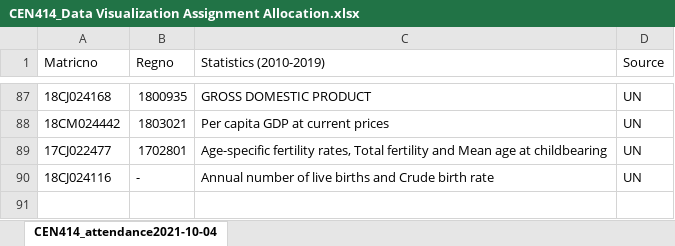
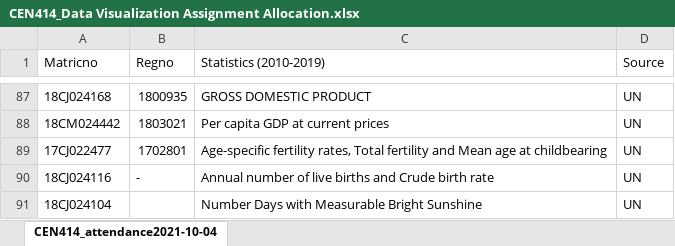
Before and after one commit to RuyiOne/CEN414, an Excel workbook: CEN414_Data Visualization Assignment Allocation.xlsx, sheet CEN414_attendance2021-10-04, drawn as a sheet; only a part is shown, gaps mark what is left out; values as stored, in another font and other column widths than the file's, no borders; the diff names each change by its address in the sheet, - before the commit and + after, or states it on an @@ line.

Commit message:
Add files via upload

```diff
--- a/CEN414_Data Visualization Assignment Allocation.xlsx (sheet CEN414_attendance2021-10-04)
+++ b/CEN414_Data Visualization Assignment Allocation.xlsx (sheet CEN414_attendance2021-10-04)
+row 91: 18CJ024104 |  | Number Days with Measurable Bright Sunshine | UN
```
